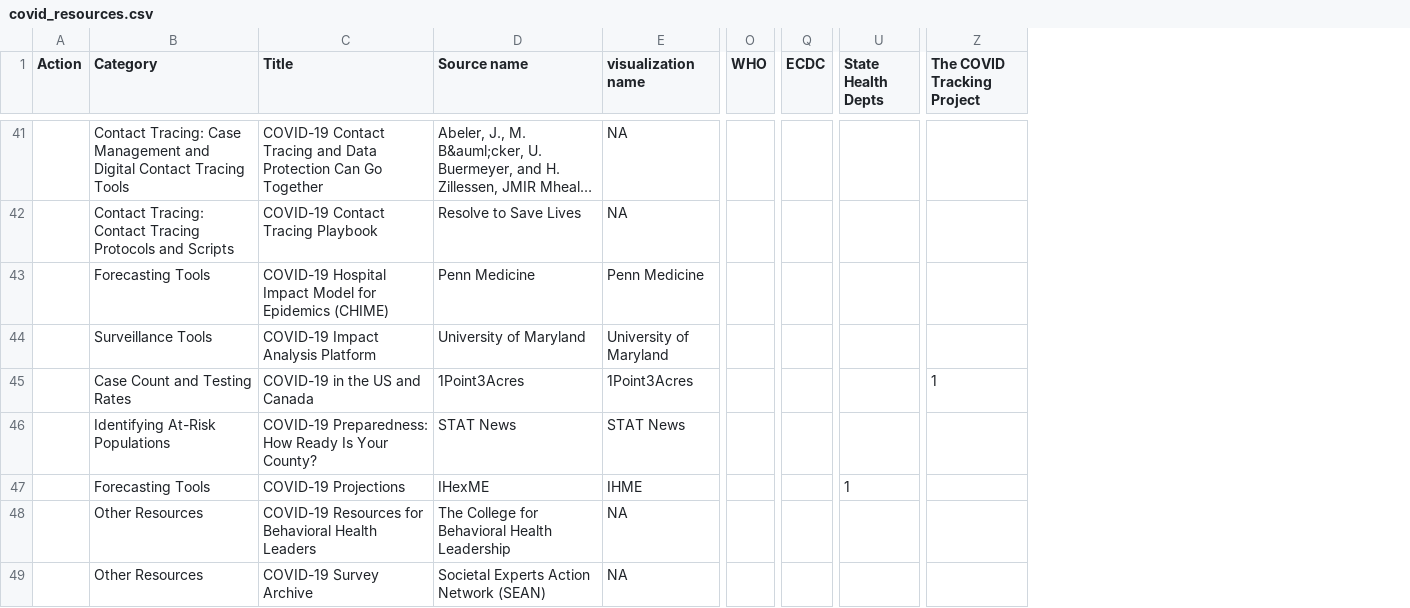
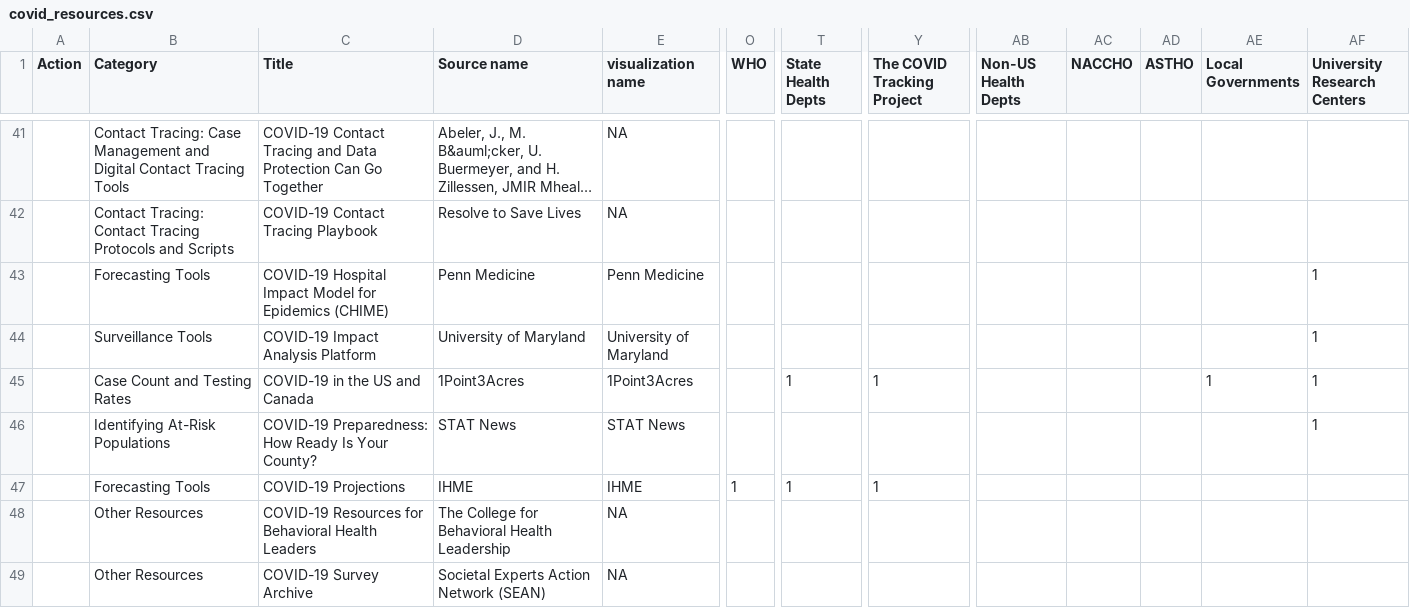
Before and after one commit to mathematica-mpr/covidinfo, a CSV file: data/covid_resources.csv, drawn as a sheet; only a part is shown, gaps mark what is left out; long unchanged cells end in …; removed rows and columns are numbered as before the commit, all else as after; the diff covers the shown part only; the diff names each change by its address in the sheet, - before the commit and + after, or states it on an @@ line.

```diff
--- a/data/covid_resources.csv
+++ b/data/covid_resources.csv
-column Q (ECDC), empty
+column AB (Non-US Health Depts), empty
+column AC (NACCHO), empty
+column AD (ASTHO), empty
+column AE (Local Governments), row 45: 1
+column AF (University Research Centers), rows 43-46: all 1
-T45 (State Health Depts): (empty)
+T45 (State Health Depts): 1
-D47 (Source name): IHexME
+D47 (Source name): IHME
-O47 (WHO): (empty)
+O47 (WHO): 1
-Y47 (The COVID Tracking Project): (empty)
+Y47 (The COVID Tracking Project): 1
```
Also changed, not shown: 55 edited cells elsewhere in this file, 11 other files.
